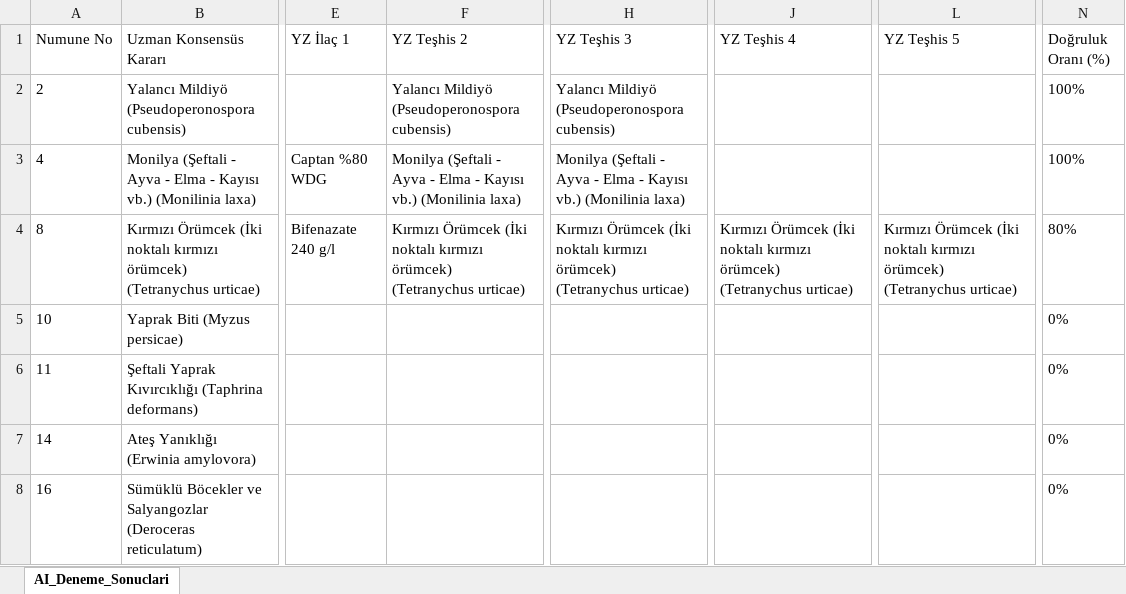
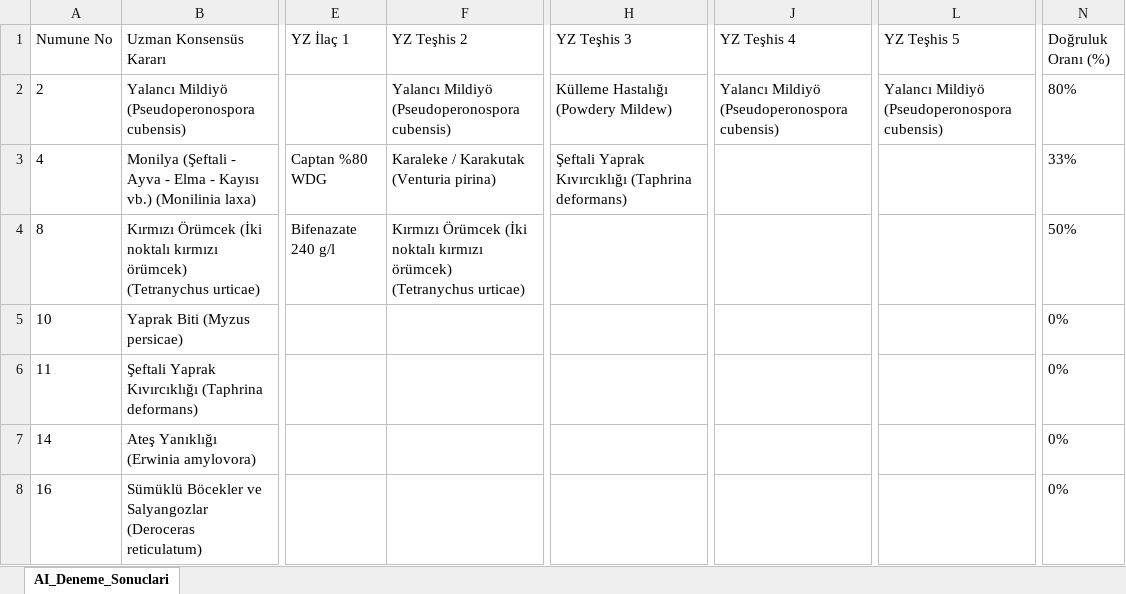
Before and after one commit to sefkaysoft/agromapai, an Excel workbook: AI_Deneme_Sonuclari.xlsx, sheet AI_Deneme_Sonuclari, drawn as a sheet; only a part is shown, gaps mark what is left out; values as stored, in another font and other column widths than the file's, no borders; the diff names each change by its address in the sheet, - before the commit and + after, or states it on an @@ line.

Commit message:
AgroMap AI: Son YZ deneme sonuçları manuel olarak kaydedildi

```diff
--- a/AI_Deneme_Sonuclari.xlsx (sheet AI_Deneme_Sonuclari)
+++ b/AI_Deneme_Sonuclari.xlsx (sheet AI_Deneme_Sonuclari)
-H2 (YZ Teşhis 3): Yalancı Mildiyö (Pseudoperonospora cubensis)
+H2 (YZ Teşhis 3): Külleme Hastalığı (Powdery Mildew)
-J2 (YZ Teşhis 4): (empty)
+J2 (YZ Teşhis 4): Yalancı Mildiyö (Pseudoperonospora cubensis)
-L2 (YZ Teşhis 5): (empty)
+L2 (YZ Teşhis 5): Yalancı Mildiyö (Pseudoperonospora cubensis)
-N2 (Doğruluk Oranı (%)): 100%
+N2 (Doğruluk Oranı (%)): 80%
-F3 (YZ Teşhis 2): Monilya (Şeftali - Ayva - Elma - Kayısı vb.) (Monilinia laxa)
+F3 (YZ Teşhis 2): Karaleke / Karakutak (Venturia pirina)
-H3 (YZ Teşhis 3): Monilya (Şeftali - Ayva - Elma - Kayısı vb.) (Monilinia laxa)
+H3 (YZ Teşhis 3): Şeftali Yaprak Kıvırcıklığı (Taphrina deformans)
-N3 (Doğruluk Oranı (%)): 100%
+N3 (Doğruluk Oranı (%)): 33%
-H4 (YZ Teşhis 3): Kırmızı Örümcek (İki noktalı kırmızı örümcek) (Tetranychus urticae)
+H4 (YZ Teşhis 3): (empty)
-J4 (YZ Teşhis 4): Kırmızı Örümcek (İki noktalı kırmızı örümcek) (Tetranychus urticae)
+J4 (YZ Teşhis 4): (empty)
-L4 (YZ Teşhis 5): Kırmızı Örümcek (İki noktalı kırmızı örümcek) (Tetranychus urticae)
+L4 (YZ Teşhis 5): (empty)
-N4 (Doğruluk Oranı (%)): 80%
+N4 (Doğruluk Oranı (%)): 50%
```
